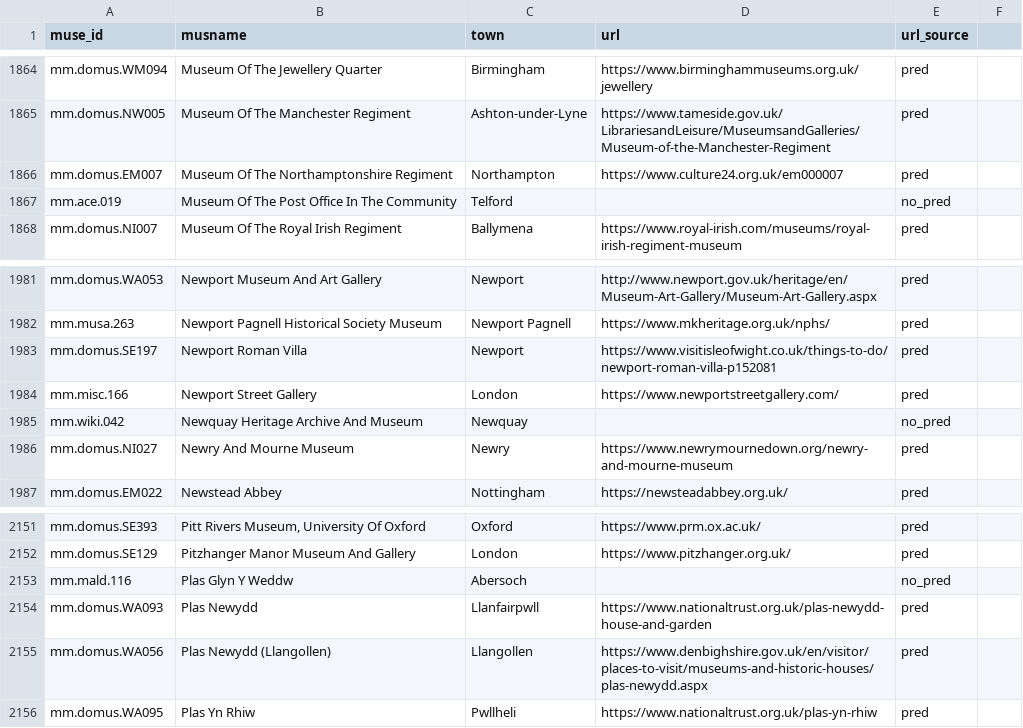
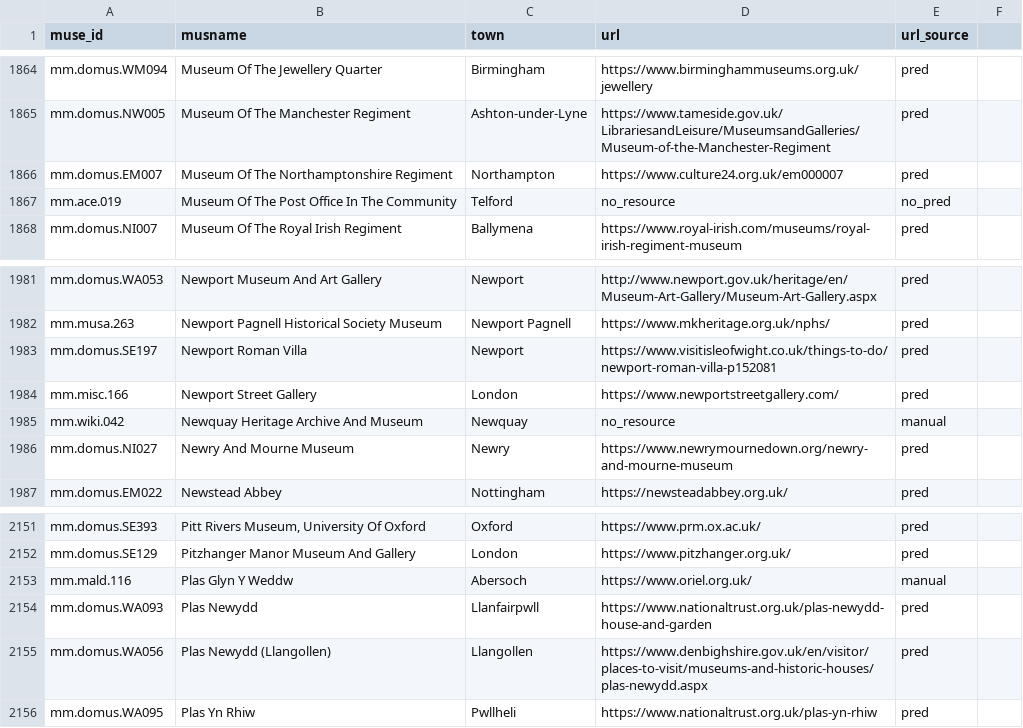
Before and after one commit to Birkbeck/museums-in-the-pandemic, a TSV file: data/museums/museum_websites_urls-v3.tsv, drawn as a sheet; only a part is shown, gaps mark what is left out; the diff covers the shown part only.

```diff
--- a/data/museums/museum_websites_urls-v3.tsv
+++ b/data/museums/museum_websites_urls-v3.tsv
@@ -1866,3 +1866,3 @@ mm.domus.NW005	Museum Of The Manchester Regiment	Ashton-under-Lyne	https://www.t
 mm.domus.EM007	Museum Of The Northamptonshire Regiment	Northampton	https://www.culture24.org.uk/em000007	pred	
-mm.ace.019	Museum Of The Post Office In The Community	Telford		no_pred	
+mm.ace.019	Museum Of The Post Office In The Community	Telford	no_resource	no_pred	
 mm.domus.NI007	Museum Of The Royal Irish Regiment	Ballymena	https://www.royal-irish.com/museums/royal-irish-regiment-museum	pred	
@@ -1984,3 +1984,3 @@ mm.domus.SE197	Newport Roman Villa	Newport	https://www.visitisleofwight.co.uk/th
 mm.misc.166	Newport Street Gallery	London	https://www.newportstreetgallery.com/	pred	
-mm.wiki.042	Newquay Heritage Archive And Museum	Newquay		no_pred	
+mm.wiki.042	Newquay Heritage Archive And Museum	Newquay	no_resource	manual	
 mm.domus.NI027	Newry And Mourne Museum	Newry	https://www.newrymournedown.org/newry-and-mourne-museum	pred	
@@ -2152,3 +2152,3 @@ mm.domus.SE393	"Pitt Rivers Museum, University Of Oxford"	Oxford	https://www.prm
 mm.domus.SE129	Pitzhanger Manor Museum And Gallery	London	https://www.pitzhanger.org.uk/	pred	
-mm.mald.116	Plas Glyn Y Weddw	Abersoch		no_pred	
+mm.mald.116	Plas Glyn Y Weddw	Abersoch	https://www.oriel.org.uk/	manual	
 mm.domus.WA093	Plas Newydd	Llanfairpwll	https://www.nationaltrust.org.uk/plas-newydd-house-and-garden	pred	
```
Also changed, not shown: 12 edited cells elsewhere in this file, 3 other files.
